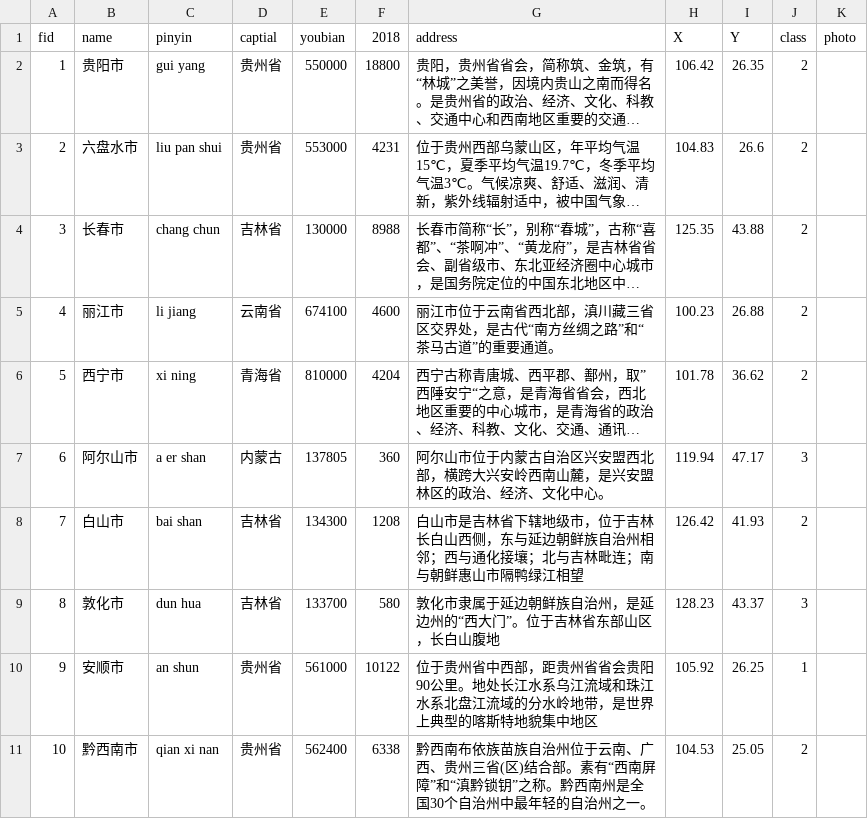
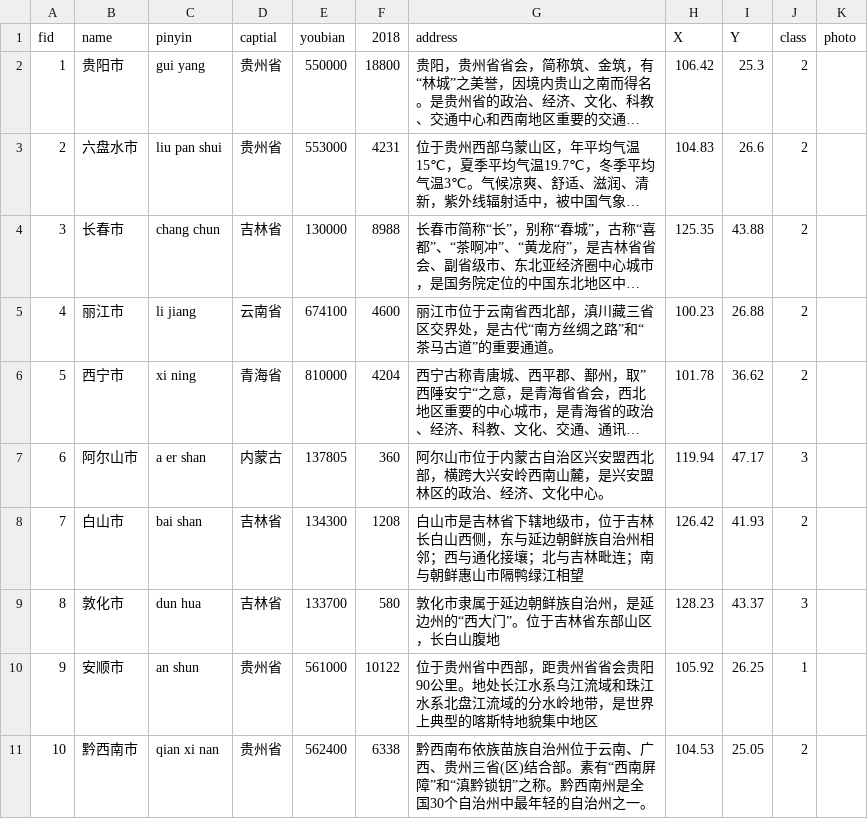
Before and after one commit to dddyt325/hospital1, a CSV file: hospital site.csv, drawn as a sheet; long unchanged cells end in …; the diff names each change by its address in the sheet, - before the commit and + after, or states it on an @@ line.

Commit message:
Update hospital site.csv

```diff
--- a/hospital site.csv
+++ b/hospital site.csv
-I2 (Y): 26.35
+I2 (Y): 25.3
```
